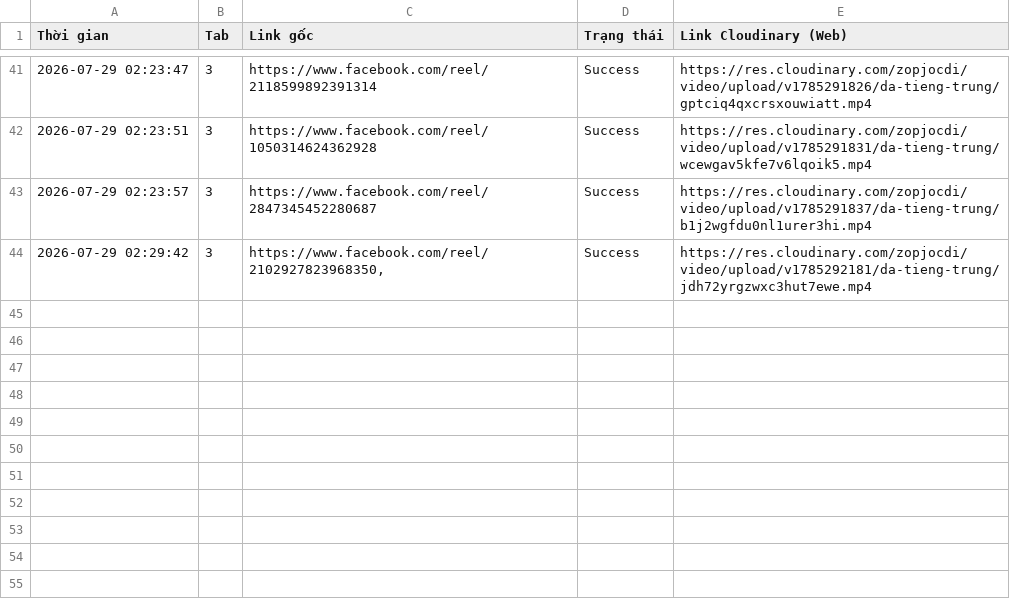
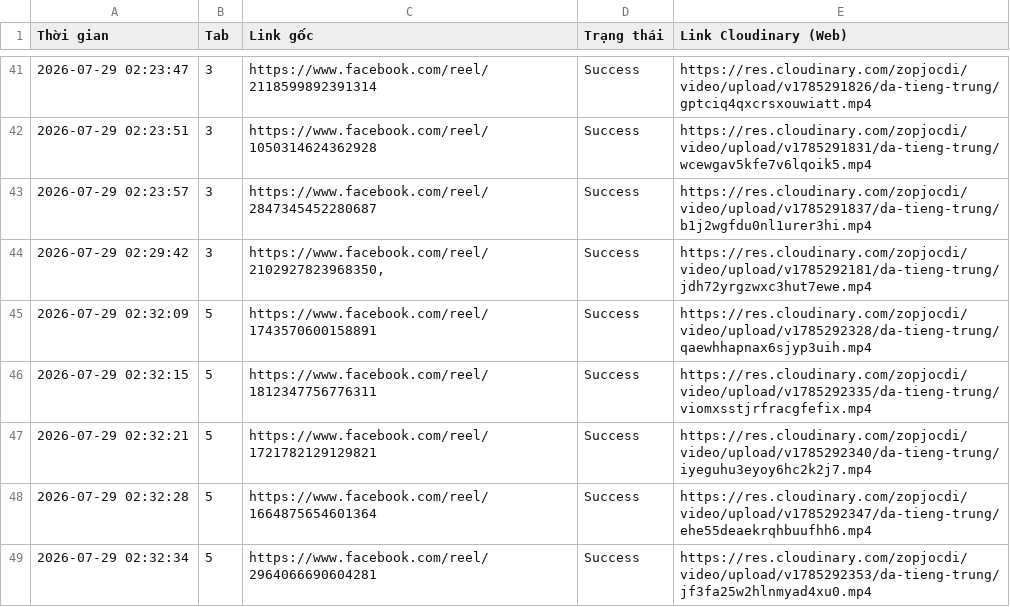
Before and after one commit to infinitehorizons2012-code/da-tieng-trung-reels, a CSV file: video_log.csv, drawn as a sheet; only a part is shown, gaps mark what is left out; the diff names each change by its address in the sheet, - before the commit and + after, or states it on an @@ line.

```diff
--- a/video_log.csv
+++ b/video_log.csv
+row 45: 2026-07-29 02:32:09 | 5 | https://www.facebook.com/reel/1743570600158891 | Success | https://res.cloudinary.com/zopjocdi/video/upload/v1785292328/da-tieng-trung/qaewhhapnax6sjyp3uih.mp4
+row 46: 2026-07-29 02:32:15 | 5 | https://www.facebook.com/reel/1812347756776311 | Success | https://res.cloudinary.com/zopjocdi/video/upload/v1785292335/da-tieng-trung/viomxsstjrfracgfefix.mp4
+row 47: 2026-07-29 02:32:21 | 5 | https://www.facebook.com/reel/1721782129129821 | Success | https://res.cloudinary.com/zopjocdi/video/upload/v1785292340/da-tieng-trung/iyeguhu3eyoy6hc2k2j7.mp4
+row 48: 2026-07-29 02:32:28 | 5 | https://www.facebook.com/reel/1664875654601364 | Success | https://res.cloudinary.com/zopjocdi/video/upload/v1785292347/da-tieng-trung/ehe55deaekrqhbuufhh6.mp4
+row 49: 2026-07-29 02:32:34 | 5 | https://www.facebook.com/reel/2964066690604281 | Success | https://res.cloudinary.com/zopjocdi/video/upload/v1785292353/da-tieng-trung/jf3fa25w2hlnmyad4xu0.mp4
```
Also changed, not shown: 1 other file.
